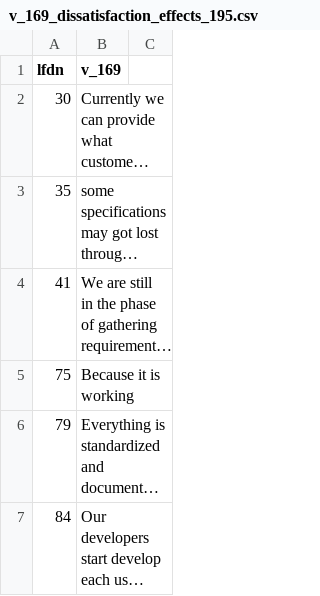
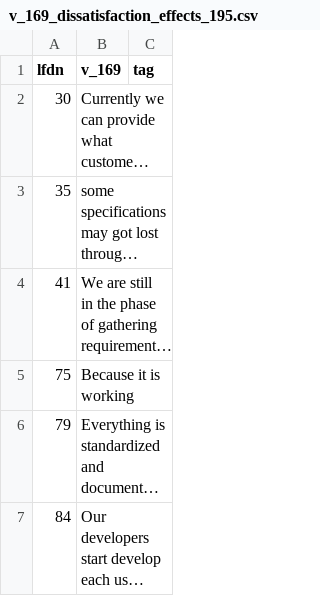
Before and after one commit to NaPiRE/napire2018, a CSV file: data/freetext_tocode/v_169_dissatisfaction_effects_195.csv, drawn as a sheet; only a part is shown; long unchanged cells end in …; the diff names each change by its address in the sheet, - before the commit and + after, or states it on an @@ line.

Commit message:
forgot to add an empty tag column…now that’s there, too.

```diff
--- a/data/freetext_tocode/v_169_dissatisfaction_effects_195.csv
+++ b/data/freetext_tocode/v_169_dissatisfaction_effects_195.csv
-C1: (empty)
+C1: tag
```
Also changed, not shown: data/freetext_tocode/v_168_dissatisfaction_causes_92.csv, data/freetext_tocode/v_171_satisfaction_causes_93.csv, 4 other files.
